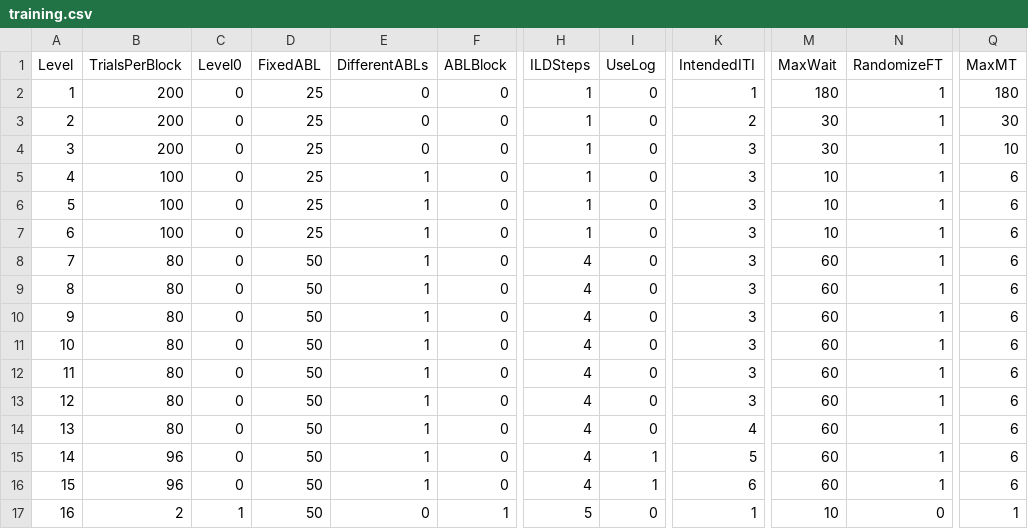
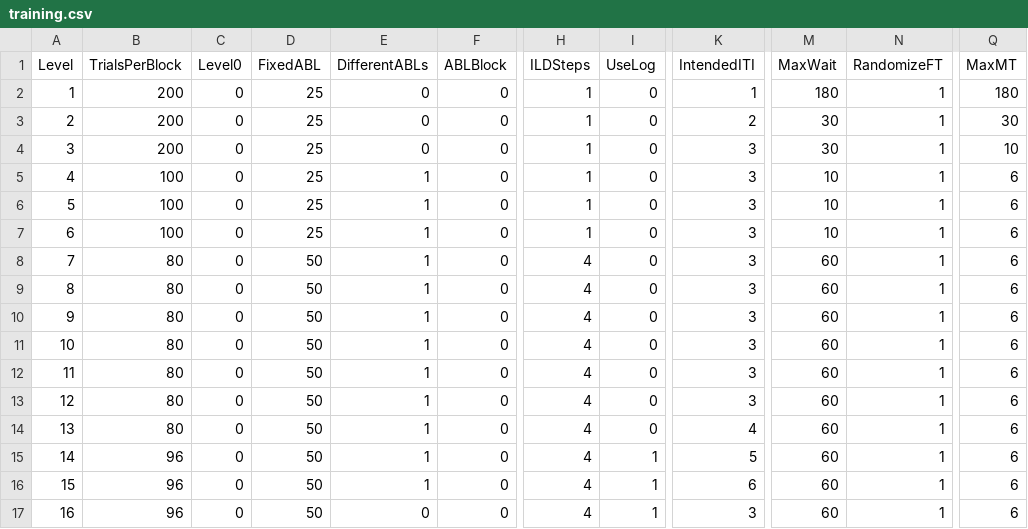
Before and after one commit to fchampalimaud/CDC.SoundLateralizationTask, a CSV file: src/config/training.csv, drawn as a sheet; only a part is shown, gaps mark what is left out; the diff names each change by its address in the sheet, - before the commit and + after, or states it on an @@ line.

Commit message:
UDP implementation in Bonsai started + Non-level0 task fixed (yet untested)

```diff
--- a/src/config/training.csv
+++ b/src/config/training.csv
-B17 (TrialsPerBlock): 2
+B17 (TrialsPerBlock): 96
-C17 (Level0): 1
+C17 (Level0): 0
-F17 (ABLBlock): 1
+F17 (ABLBlock): 0
-H17 (ILDSteps): 5
+H17 (ILDSteps): 4
-I17 (UseLog): 0
+I17 (UseLog): 1
-K17 (IntendedITI): 1
+K17 (IntendedITI): 3
-M17 (MaxWait): 10
+M17 (MaxWait): 60
-N17 (RandomizeFT): 0
+N17 (RandomizeFT): 1
-Q17 (MaxMT): 1
+Q17 (MaxMT): 6
```
Also changed, not shown: 4 other files.
